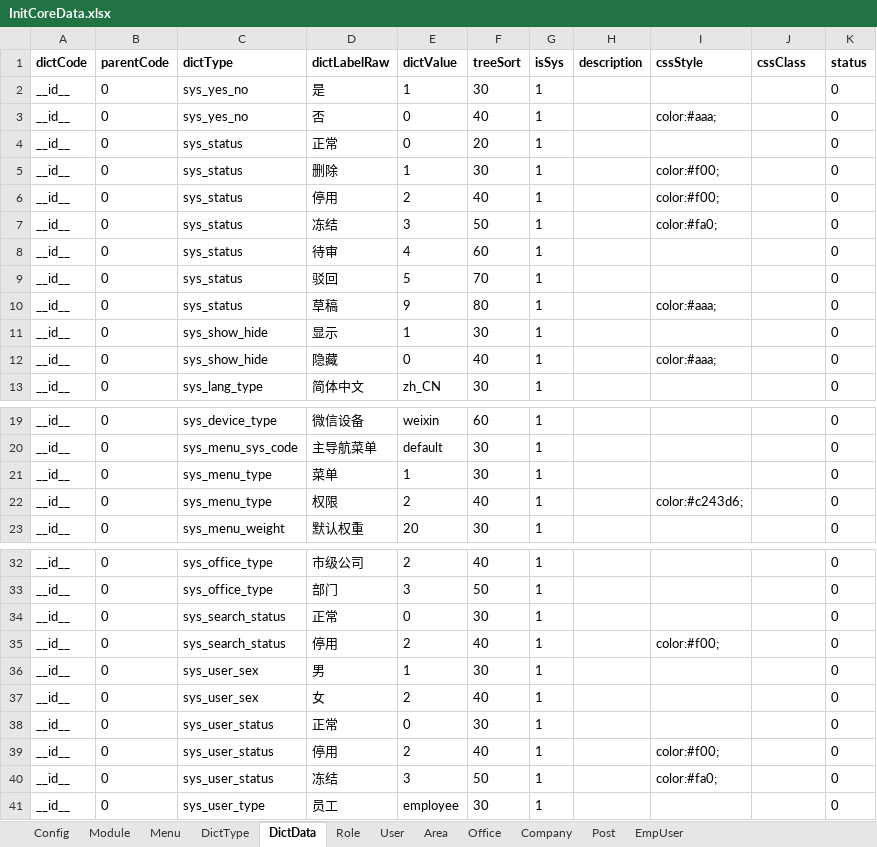
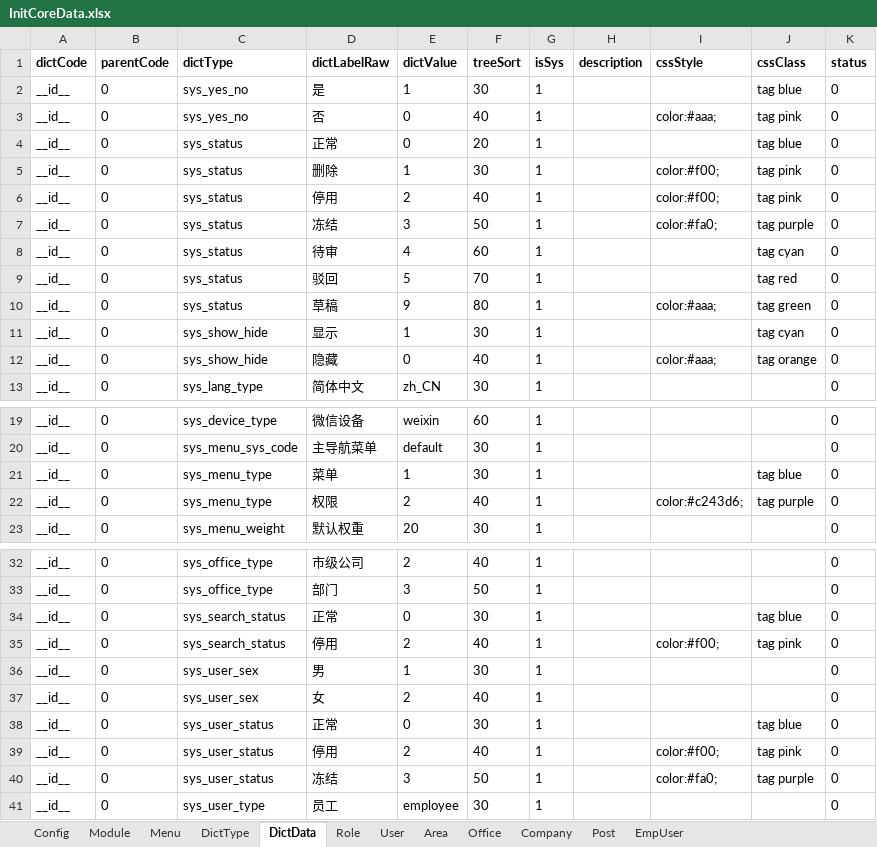
Before and after one commit to thinkgem/jeesite, an Excel workbook: modules/core/src/main/java/com/jeesite/modules/sys/db/InitCoreData.xlsx, sheet DictData, drawn as a sheet; only a part is shown, gaps mark what is left out; values as stored, in another font and other column widths than the file's, no borders; the diff names each change by its address in the sheet, - before the commit and + after, or states it on an @@ line.

```diff
--- a/modules/core/src/main/java/com/jeesite/modules/sys/db/InitCoreData.xlsx (sheet DictData)
+++ b/modules/core/src/main/java/com/jeesite/modules/sys/db/InitCoreData.xlsx (sheet DictData)
-J2 (cssClass): (empty)
+J2 (cssClass): tag blue
-J3 (cssClass): (empty)
+J3 (cssClass): tag pink
-J4 (cssClass): (empty)
+J4 (cssClass): tag blue
-J5:J6 (cssClass): (empty)
+J5:J6 (cssClass): tag pink
-J7 (cssClass): (empty)
+J7 (cssClass): tag purple
-J8 (cssClass): (empty)
+J8 (cssClass): tag cyan
-J9 (cssClass): (empty)
+J9 (cssClass): tag red
-J10 (cssClass): (empty)
+J10 (cssClass): tag green
-J11 (cssClass): (empty)
+J11 (cssClass): tag cyan
-J12 (cssClass): (empty)
+J12 (cssClass): tag orange
-J21 (cssClass): (empty)
+J21 (cssClass): tag blue
-J22 (cssClass): (empty)
+J22 (cssClass): tag purple
-J34 (cssClass): (empty)
+J34 (cssClass): tag blue
-J35 (cssClass): (empty)
+J35 (cssClass): tag pink
-J38 (cssClass): (empty)
+J38 (cssClass): tag blue
-J39 (cssClass): (empty)
+J39 (cssClass): tag pink
-J40 (cssClass): (empty)
+J40 (cssClass): tag purple
```
Also changed, not shown: sheet Menu, sheet Post, sheet Role, 11 other files.
